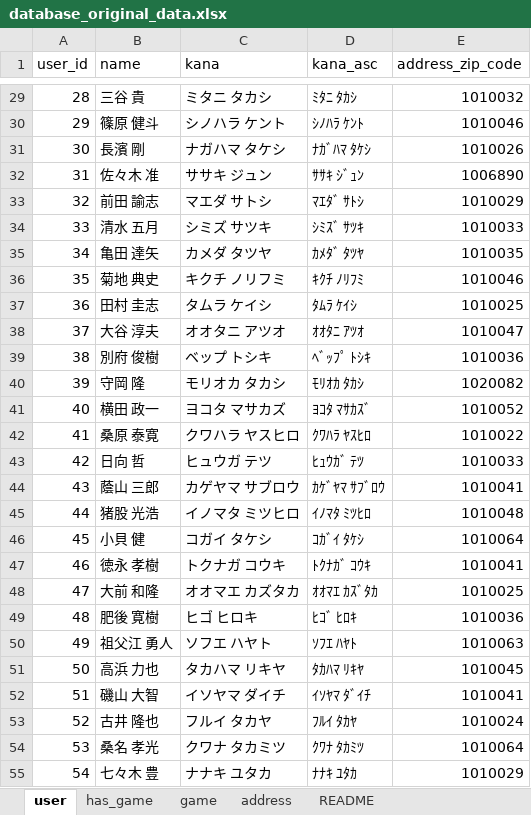
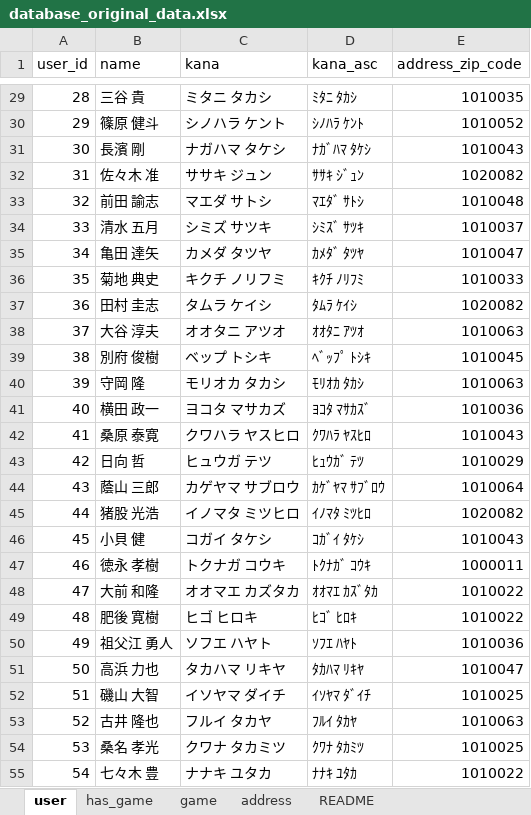
Before and after one commit to mosapride/learn-nestjs, an Excel workbook: assets/database_original_data.xlsx, sheet user, drawn as a sheet; only a part is shown, gaps mark what is left out; values as stored, in another font and other column widths than the file's, no borders; the diff covers the shown part only; the diff names each change by its address in the sheet, - before the commit and + after, or states it on an @@ line.

```diff
--- a/assets/database_original_data.xlsx (sheet user)
+++ b/assets/database_original_data.xlsx (sheet user)
-E29 (address_zip_code): 1010032
+E29 (address_zip_code): 1010035
-E30 (address_zip_code): 1010046
+E30 (address_zip_code): 1010052
-E31 (address_zip_code): 1010026
+E31 (address_zip_code): 1010043
-E32 (address_zip_code): 1006890
+E32 (address_zip_code): 1020082
-E33 (address_zip_code): 1010029
+E33 (address_zip_code): 1010048
-E34 (address_zip_code): 1010033
+E34 (address_zip_code): 1010037
-E35 (address_zip_code): 1010035
+E35 (address_zip_code): 1010047
-E36 (address_zip_code): 1010046
+E36 (address_zip_code): 1010033
-E37 (address_zip_code): 1010025
+E37 (address_zip_code): 1020082
-E38 (address_zip_code): 1010047
+E38 (address_zip_code): 1010063
-E39 (address_zip_code): 1010036
+E39 (address_zip_code): 1010045
-E40 (address_zip_code): 1020082
+E40 (address_zip_code): 1010063
-E41 (address_zip_code): 1010052
+E41 (address_zip_code): 1010036
-E42 (address_zip_code): 1010022
+E42 (address_zip_code): 1010043
-E43 (address_zip_code): 1010033
+E43 (address_zip_code): 1010029
-E44 (address_zip_code): 1010041
+E44 (address_zip_code): 1010064
-E45 (address_zip_code): 1010048
+E45 (address_zip_code): 1020082
-E46 (address_zip_code): 1010064
+E46 (address_zip_code): 1010043
-E47 (address_zip_code): 1010041
+E47 (address_zip_code): 1000011
-E48 (address_zip_code): 1010025
+E48 (address_zip_code): 1010022
-E49 (address_zip_code): 1010036
+E49 (address_zip_code): 1010022
-E50 (address_zip_code): 1010063
+E50 (address_zip_code): 1010036
-E51 (address_zip_code): 1010045
+E51 (address_zip_code): 1010047
-E52 (address_zip_code): 1010041
+E52 (address_zip_code): 1010025
-E53 (address_zip_code): 1010024
+E53 (address_zip_code): 1010063
-E54 (address_zip_code): 1010064
+E54 (address_zip_code): 1010025
-E55 (address_zip_code): 1010029
+E55 (address_zip_code): 1010022
```
Also changed, not shown: 71 edited cells elsewhere in this sheet, sheet has_game, 3 other files.
